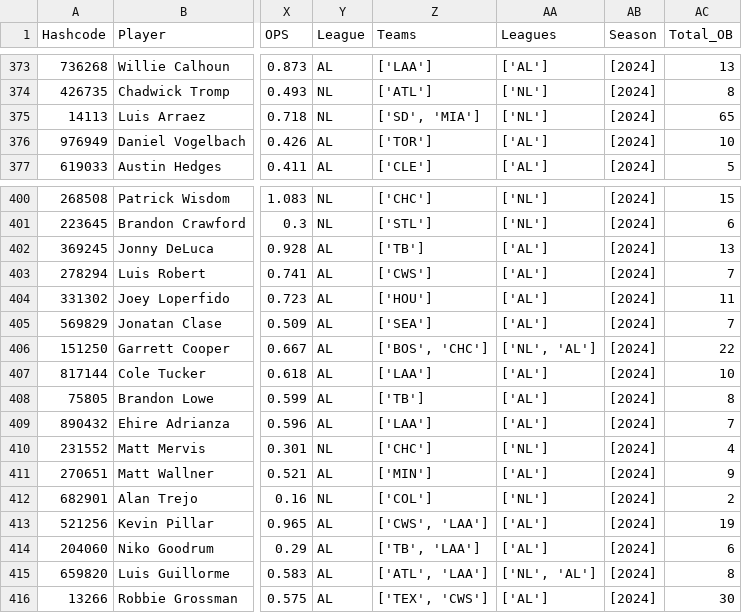
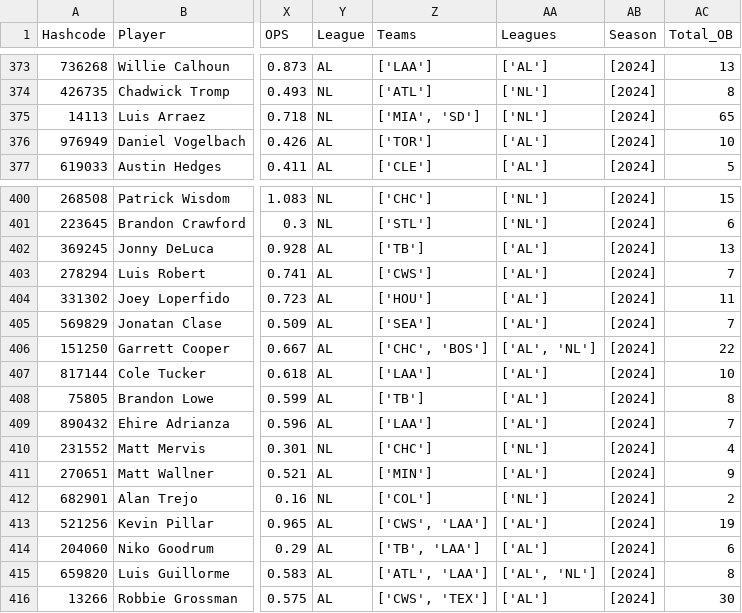
Before and after one commit to JimMaastricht5/baseballsim, a CSV file: 2024 New-Season-stats-pp-Batting.csv, drawn as a sheet; only a part is shown, gaps mark what is left out; the diff names each change by its address in the sheet, - before the commit and + after, or states it on an @@ line.

```diff
--- a/2024 New-Season-stats-pp-Batting.csv
+++ b/2024 New-Season-stats-pp-Batting.csv
-Z375 (Teams): ['SD', 'MIA']
+Z375 (Teams): ['MIA', 'SD']
-Z406 (Teams): ['BOS', 'CHC']
+Z406 (Teams): ['CHC', 'BOS']
-AA406 (Leagues): ['NL', 'AL']
+AA406 (Leagues): ['AL', 'NL']
-AA415 (Leagues): ['NL', 'AL']
+AA415 (Leagues): ['AL', 'NL']
-Z416 (Teams): ['TEX', 'CWS']
+Z416 (Teams): ['CWS', 'TEX']
```
Also changed, not shown: 2022 2023 2024 stats-pp-Batting.csv, 2022 2023 2024 stats-pp-Pitching.csv, 2 other files.
